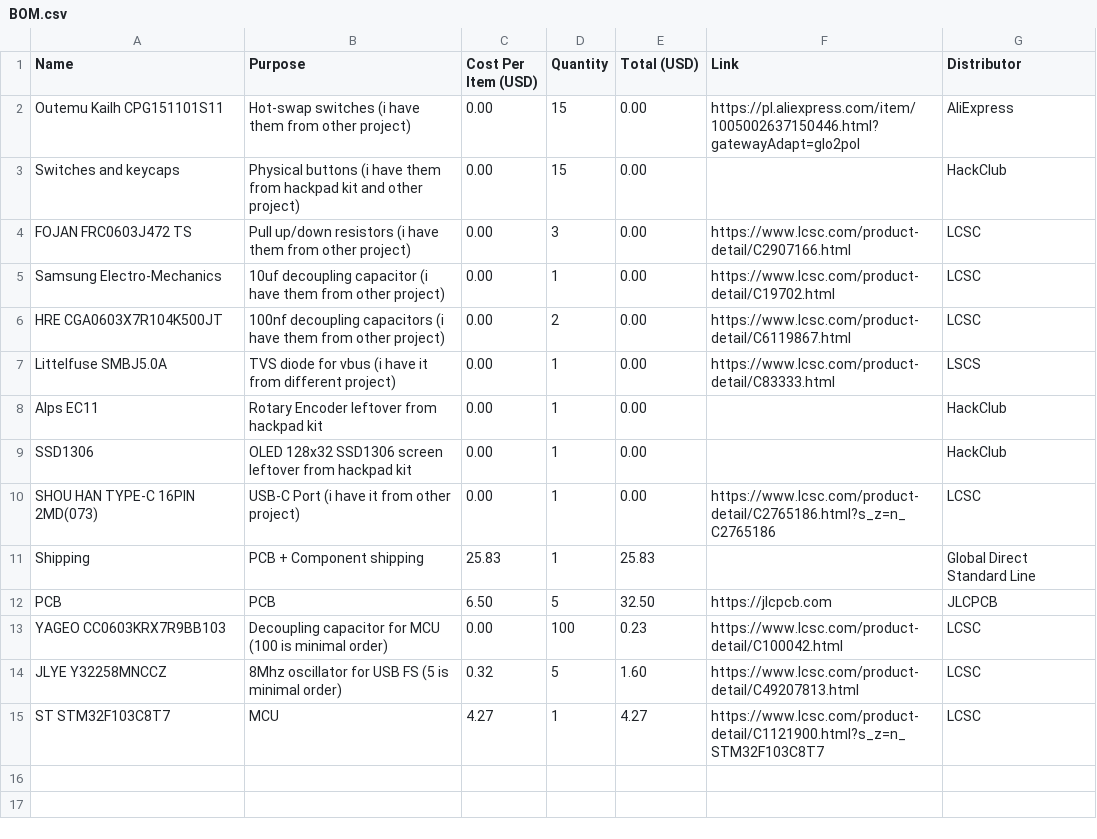
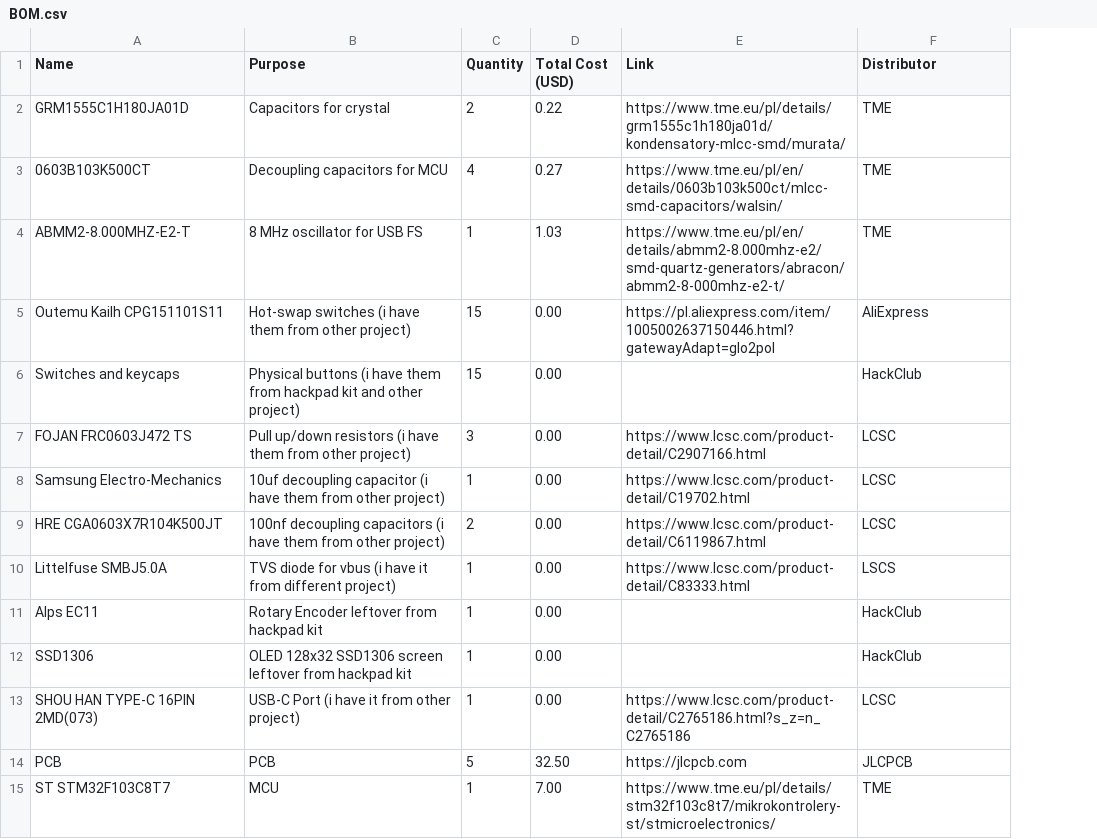
Before and after one commit to emb3rcia/spark-tboi, a CSV file: BOM.csv, drawn as a sheet; removed rows and columns are numbered as before the commit, all else as after; the diff names each change by its address in the sheet, - before the commit and + after, or states it on an @@ line.

Commit message:
Changed distributor to TME

```diff
--- a/BOM.csv
+++ b/BOM.csv
-column C (Cost Per Item (USD)), rows 2-10: all 0.00; row 12: 6.50; row 15: 4.27
-D1: Total (USD)
+D1: Total Cost (USD)
+row 2: GRM1555C1H180JA01D | Capacitors for crystal | 2 | 0.22 | https://www.tme.eu/pl/details/grm1555c1h180ja01d/kondensatory-mlcc-smd/murata/ | TME
+row 3: 0603B103K500CT | Decoupling capacitors for MCU | 4 | 0.27 | https://www.tme.eu/pl/en/details/0603b103k500ct/mlcc-smd-capacitors/walsin/ | TME
+row 4: ABMM2-8.000MHZ-E2-T | 8 MHz oscillator for USB FS | 1 | 1.03 | https://www.tme.eu/pl/en/details/abmm2-8.000mhz-e2/smd-quartz-generators/abracon/abmm2-8-000mhz-e2-t/ | TME
-row 11: Shipping | PCB + Component shipping | 25.83 | 1 | 25.83 |  | Global Direct Standard Line
-row 13: YAGEO CC0603KRX7R9BB103 | Decoupling capacitor for MCU (100 is minimal order) | 0.00 | 100 | 0.23 | https://www.lcsc.com/product-detail/C100042.html | LCSC
-row 14: JLYE Y32258MNCCZ | 8Mhz oscillator for USB FS (5 is minimal order) | 0.32 | 5 | 1.60 | https://www.lcsc.com/product-detail/C49207813.html | LCSC
-D15 (Total Cost (USD)): 4.27
+D15 (Total Cost (USD)): 7.00
-E15 (Link): https://www.lcsc.com/product-detail/C1121900.html?s_z=n_STM32F103C8T7
+E15 (Link): https://www.tme.eu/pl/details/stm32f103c8t7/mikrokontrolery-st/stmicroelectronics/
-F15 (Distributor): LCSC
+F15 (Distributor): TME
```
Also changed, not shown: 31 other files.
